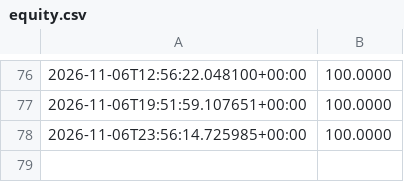
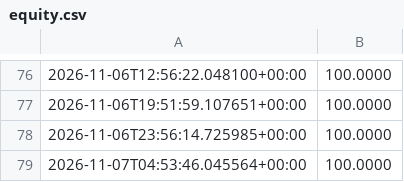
Before and after one commit to fortnite722/agent-desk, a CSV file: state/crypto/equity.csv, drawn as a sheet; only a part is shown, gaps mark what is left out.

Commit message:
crypto desk tick

```diff
--- a/state/crypto/equity.csv
+++ b/state/crypto/equity.csv
@@ -78 +78,2 @@
 2026-11-06T23:56:14.725985+00:00,100.0000
+2026-11-07T04:53:46.045564+00:00,100.0000
```
Also changed, not shown: 2 other files.
